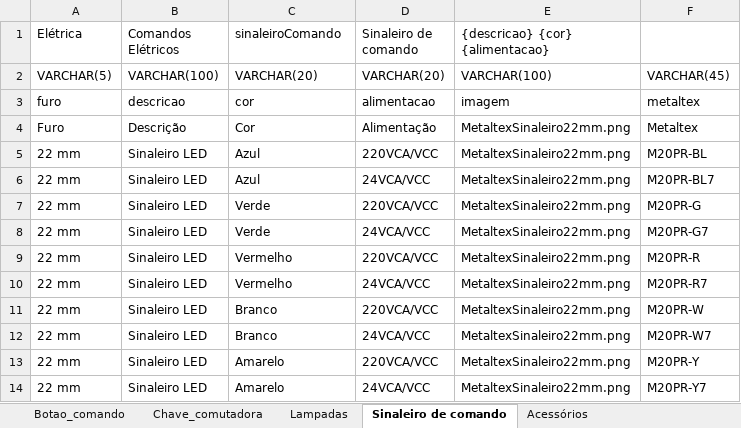
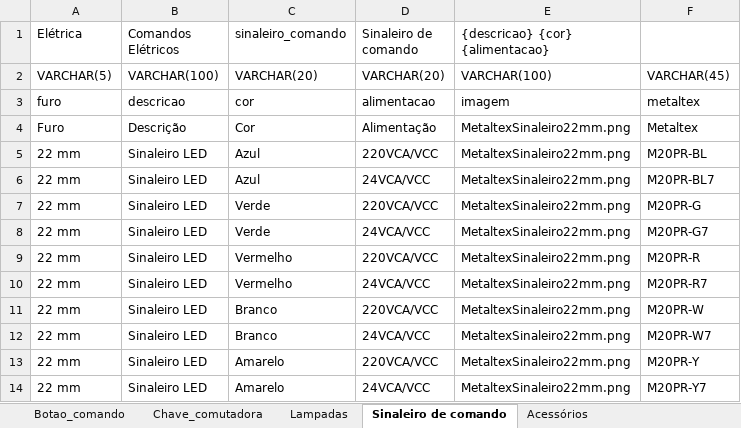
Before and after one commit to KitManeger-Fatec/KitBuilder-tkinter, an Excel workbook: app/utils/ComandosEletricos.xlsx, sheet Sinaleiro de comando, drawn as a sheet; values as stored, in another font and other column widths than the file's, no borders; the diff names each change by its address in the sheet, - before the commit and + after, or states it on an @@ line.

```diff
--- a/app/utils/ComandosEletricos.xlsx (sheet Sinaleiro de comando)
+++ b/app/utils/ComandosEletricos.xlsx (sheet Sinaleiro de comando)
-C1: sinaleiroComando
+C1: sinaleiro_comando
```
Also changed, not shown: sheet Chave_comutadora, sheet Acessórios, sheet Botao_comando, 5 other files.
